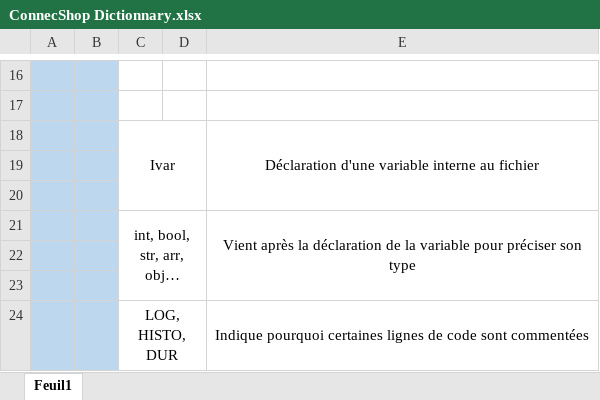
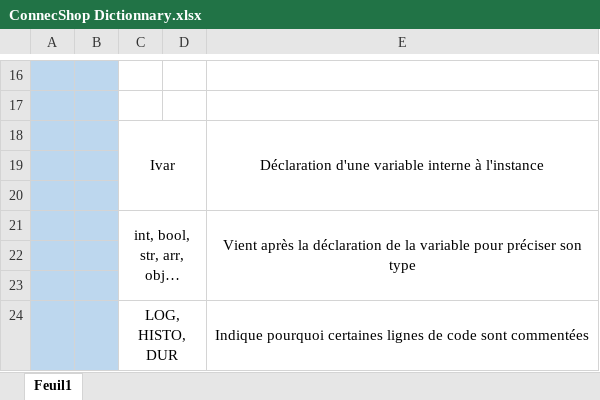
Before and after one commit to Arth-kun/ConnecShop, an Excel workbook: ConnecShop Dictionnary.xlsx, sheet Feuil1, drawn as a sheet; only a part is shown, gaps mark what is left out; values as stored, in another font and other column widths than the file's, no borders; the diff names each change by its address in the sheet, - before the commit and + after, or states it on an @@ line.

```diff
--- a/ConnecShop Dictionnary.xlsx (sheet Feuil1)
+++ b/ConnecShop Dictionnary.xlsx (sheet Feuil1)
-E18: …variable interne au fichier
+E18: …variable interne à l'instance
```
Also changed, not shown: 18 other files.
